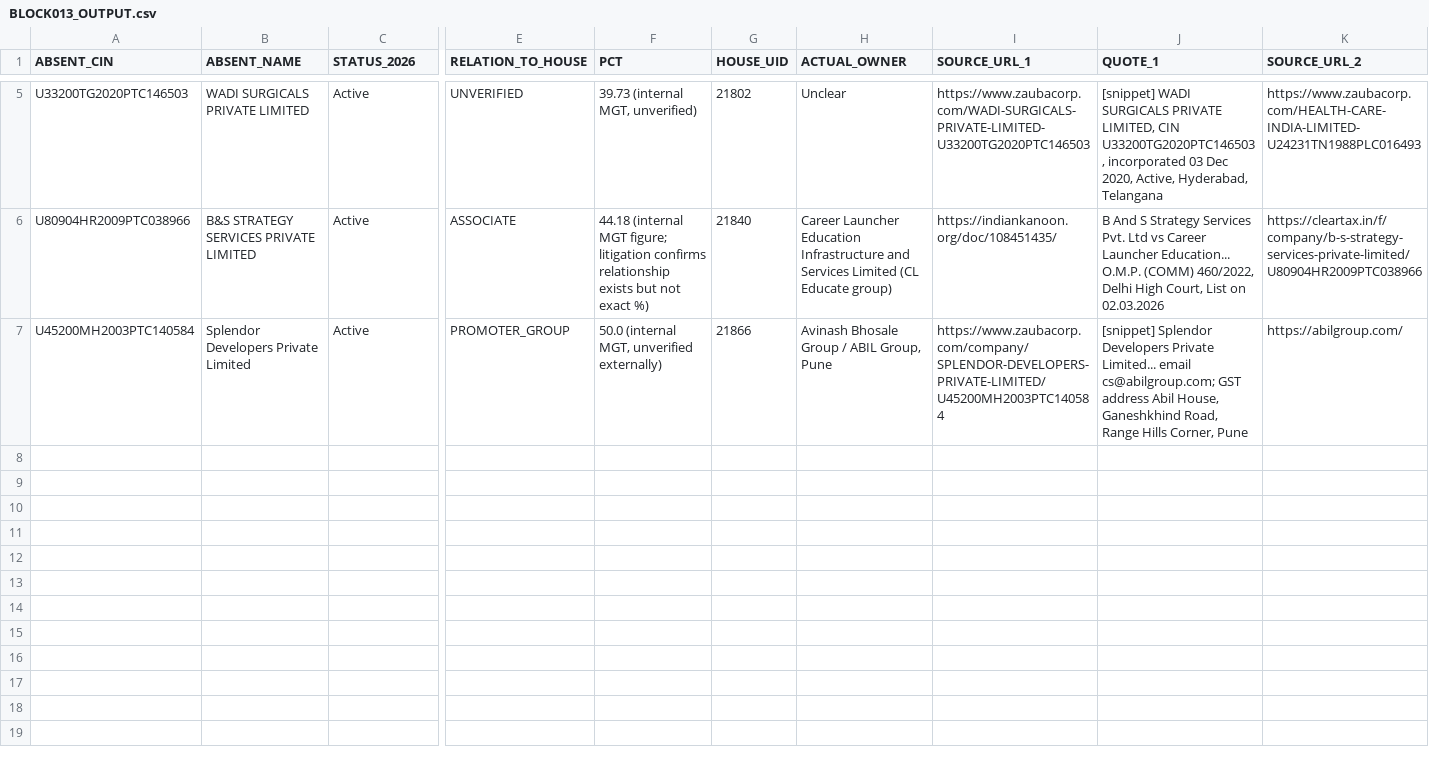
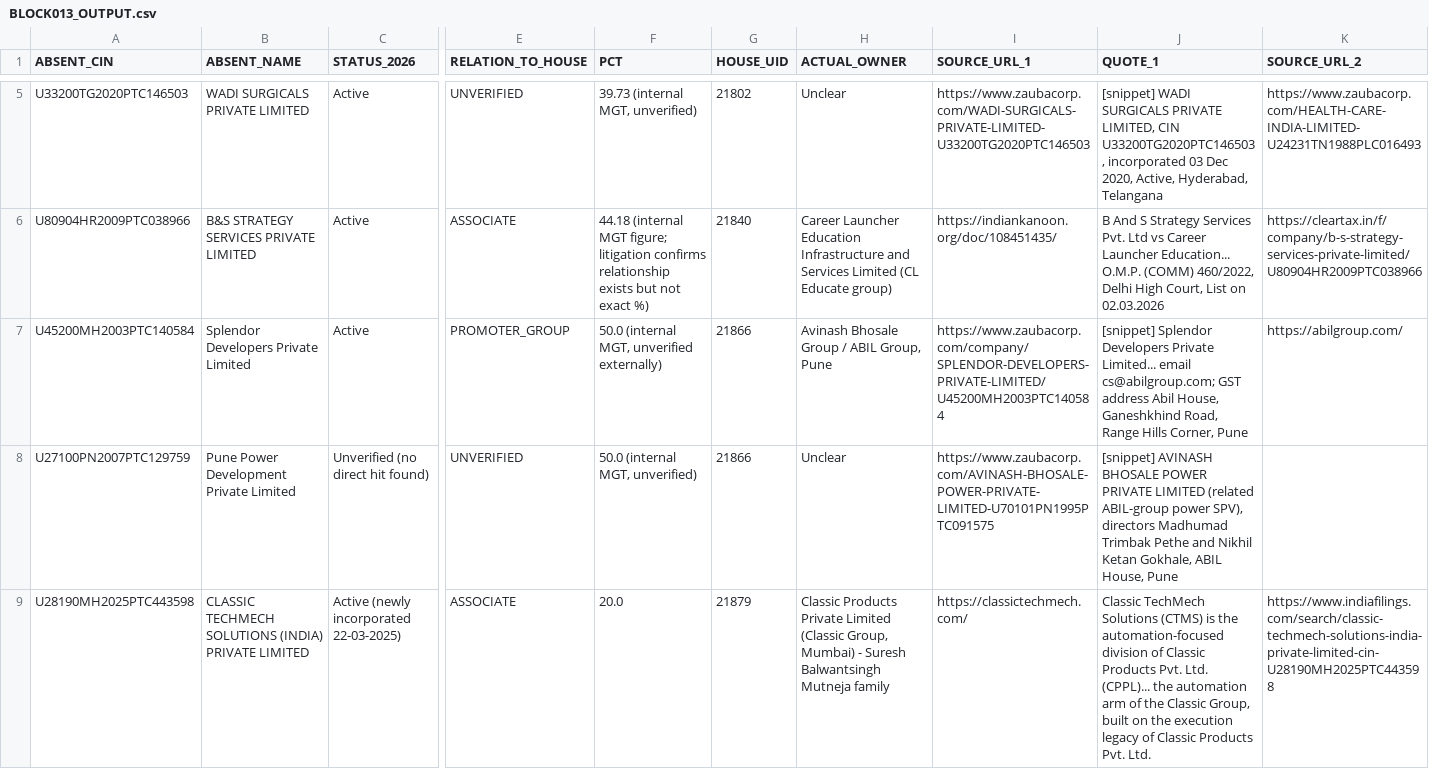
Before and after one commit to pavithra610-cell/claude, a CSV file: A3_ABSENT_LANE/cloud_blocks/BLOCK013_OUTPUT.csv, drawn as a sheet; only a part is shown, gaps mark what is left out; rows hold the shown columns only; the diff covers the shown part only; the diff names each change by its address in the sheet, - before the commit and + after, or states it on an @@ line.

```diff
--- a/A3_ABSENT_LANE/cloud_blocks/BLOCK013_OUTPUT.csv
+++ b/A3_ABSENT_LANE/cloud_blocks/BLOCK013_OUTPUT.csv
+row 8: U27100PN2007PTC129759 | Pune Power Development Private Limited | Unverified (no direct hit found) | UNVERIFIED | 50.0 (internal MGT, unverified) | 21866 | Unclear | https://www.zaubacorp.com/AVINASH-BHOSALE-POWER-PRIVATE-LIMITED-U70101PN1995PTC091575 | [snippet] AVINASH BHOSALE POWER PRIVATE LIMITED (related ABIL-group power SPV), directors Madhumad Trimbak Pethe and Nikhil Ketan Gokhale, ABIL House, Pune
+row 9: U28190MH2025PTC443598 | CLASSIC TECHMECH SOLUTIONS (INDIA) PRIVATE LIMITED | Active (newly incorporated 22-03-2025) | ASSOCIATE | 20.0 | 21879 | Classic Products Private Limited (Classic Group, Mumbai) - Suresh Balwantsingh Mutneja family | https://classictechmech.com/ | Classic TechMech Solutions (CTMS) is the automation-focused division of Classic Products Pvt. Ltd. (CPPL)... the automation arm of the Classic Group, built on the execution legacy of Classic Products Pvt. Ltd. | https://www.indiafilings.com/search/classic-techmech-solutions-india-private-limited-cin-U28190MH2025PTC443598
```
Also changed, not shown: 4 added rows elsewhere in this file, A3_ABSENT_LANE/cloud_blocks/BLOCK012_OUTPUT.csv, A3_ABSENT_LANE/cloud_blocks/RERUN01_UNVERIFIED_OUTPUT.csv, 3 other files.
